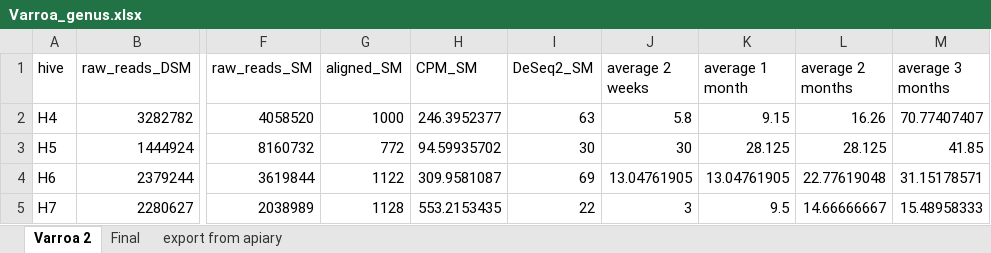
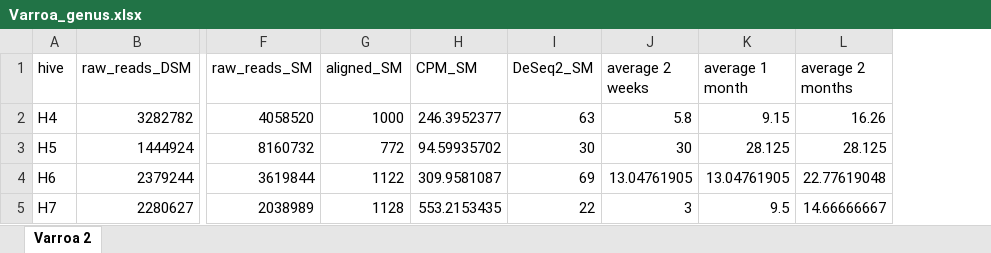
Before and after one commit to AGalanis97/Direct-shotgun-metagenomics-pub, an Excel workbook: Figures/Differential_abundance_analysis/Varroa_genus.xlsx, sheet Varroa 2, drawn as a sheet; only a part is shown, gaps mark what is left out; values as stored, in another font and other column widths than the file's, no borders; the diff names each change by its address in the sheet, - before the commit and + after, or states it on an @@ line.

Commit message:
Update Varroa_genus.xlsx

```diff
--- a/Figures/Differential_abundance_analysis/Varroa_genus.xlsx (sheet Varroa 2)
+++ b/Figures/Differential_abundance_analysis/Varroa_genus.xlsx (sheet Varroa 2)
-sheet tab: Final
-sheet tab: export from apiary
-column M (average 3 months), rows 2-5: 70.77407407 | 41.85 | 31.15178571 | 15.48958333
```
